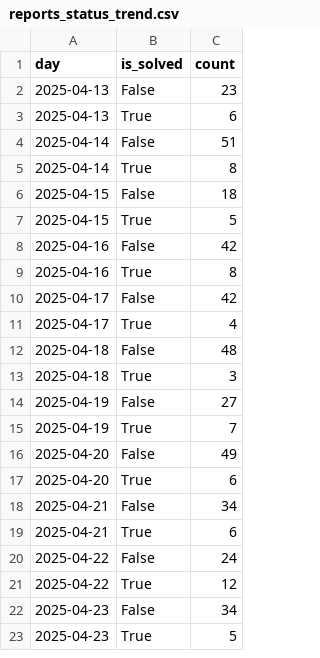
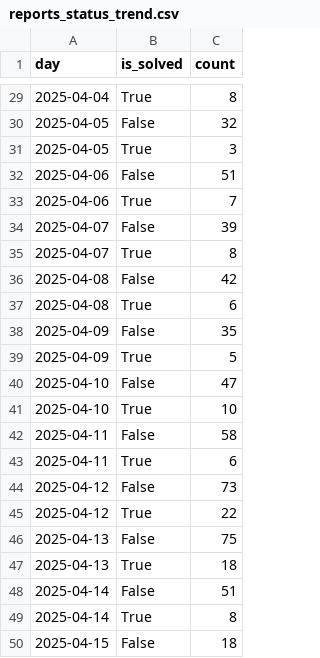
Before and after one commit to leweex95/jarokelo_tracker, a CSV file: data/processed/powerbi/reports_status_trend.csv, drawn as a sheet; only a part is shown, gaps mark what is left out; the shorter side is filled out with more unchanged rows; the diff covers the shown part only.

Commit message:
[Auto-commit] Update reports for PowerBI [skip ci]

```diff
--- a/data/processed/powerbi/reports_status_trend.csv
+++ b/data/processed/powerbi/reports_status_trend.csv
@@ -2,3 +29,20 @@ day,is_solved,count
-2025-04-13,False,23
-2025-04-13,True,6
+2025-04-04,True,8
+2025-04-05,False,32
+2025-04-05,True,3
+2025-04-06,False,51
+2025-04-06,True,7
+2025-04-07,False,39
+2025-04-07,True,8
+2025-04-08,False,42
+2025-04-08,True,6
+2025-04-09,False,35
+2025-04-09,True,5
+2025-04-10,False,47
+2025-04-10,True,10
+2025-04-11,False,58
+2025-04-11,True,6
+2025-04-12,False,73
+2025-04-12,True,22
+2025-04-13,False,75
+2025-04-13,True,18
 2025-04-14,False,51
```
Also changed, not shown: 27 added rows elsewhere in this file, data/processed/powerbi/reports_per_category.csv, data/processed/powerbi/reports_per_day.csv, 5 other files.
